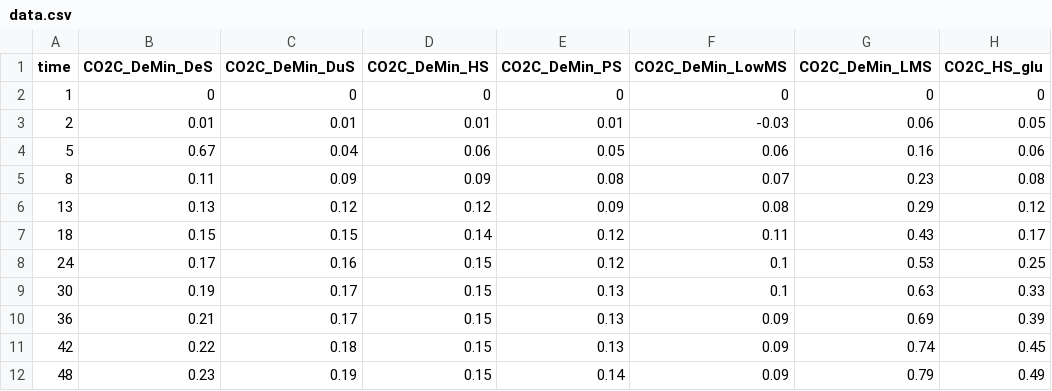
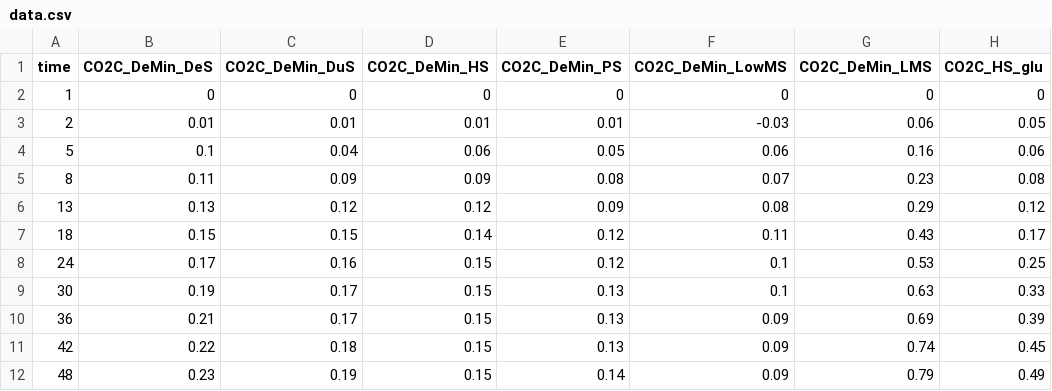
Before and after one commit to SoilBGC-Datashare/sidb, a CSV file: data/Hopkins2006/data.csv, drawn as a sheet; only a part is shown; the diff names each change by its address in the sheet, - before the commit and + after, or states it on an @@ line.

Commit message:
found mistake in the second column

```diff
--- a/data/Hopkins2006/data.csv
+++ b/data/Hopkins2006/data.csv
-B4 (CO2C_DeMin_DeS): 0.67
+B4 (CO2C_DeMin_DeS): 0.1
```
